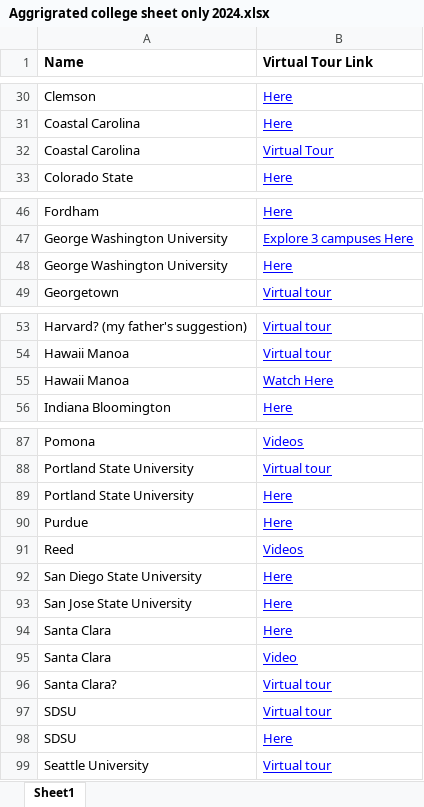
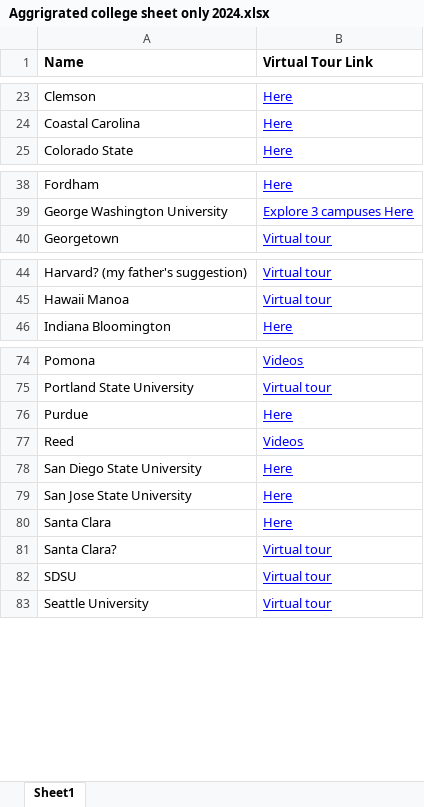
Before and after one commit to cbennington852/workPlay, an Excel workbook: main/src/main/resources/org/example/Aggrigrated college sheet only 2024.xlsx, sheet Sheet1, drawn as a sheet; only a part is shown, gaps mark what is left out; values as stored, in another font and other column widths than the file's, no borders; charts and pictures not drawn; the diff covers the shown part only; the diff names each change by its address in the sheet, - before the commit and + after, or states it on an @@ line.

```diff
--- a/main/src/main/resources/org/example/Aggrigrated college sheet only 2024.xlsx (sheet Sheet1)
+++ b/main/src/main/resources/org/example/Aggrigrated college sheet only 2024.xlsx (sheet Sheet1)
-row 32: Coastal Carolina | Virtual Tour
-row 48: George Washington University | Here
-row 55: Hawaii Manoa | Watch Here
-row 89: Portland State University | Here
-row 95: Santa Clara | Video
-row 98: SDSU | Here
```
Also changed, not shown: 24 removed rows elsewhere in this sheet, main/target/classes/org/example/Aggrigrated college sheet only 2024.xlsx, 10 other files.
